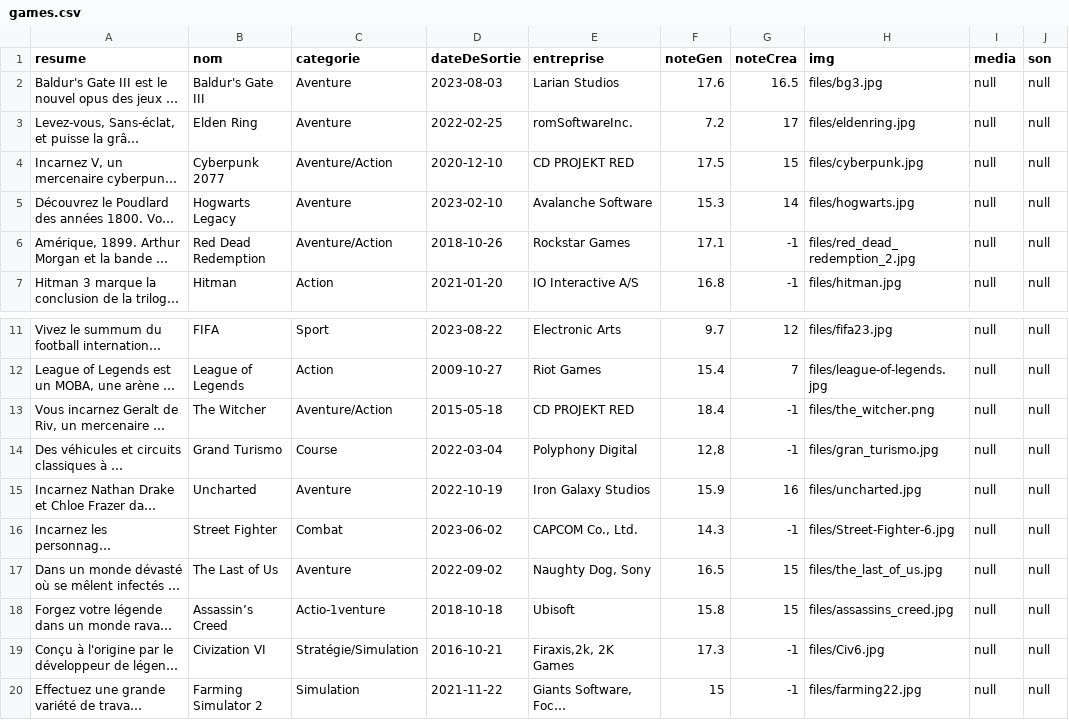
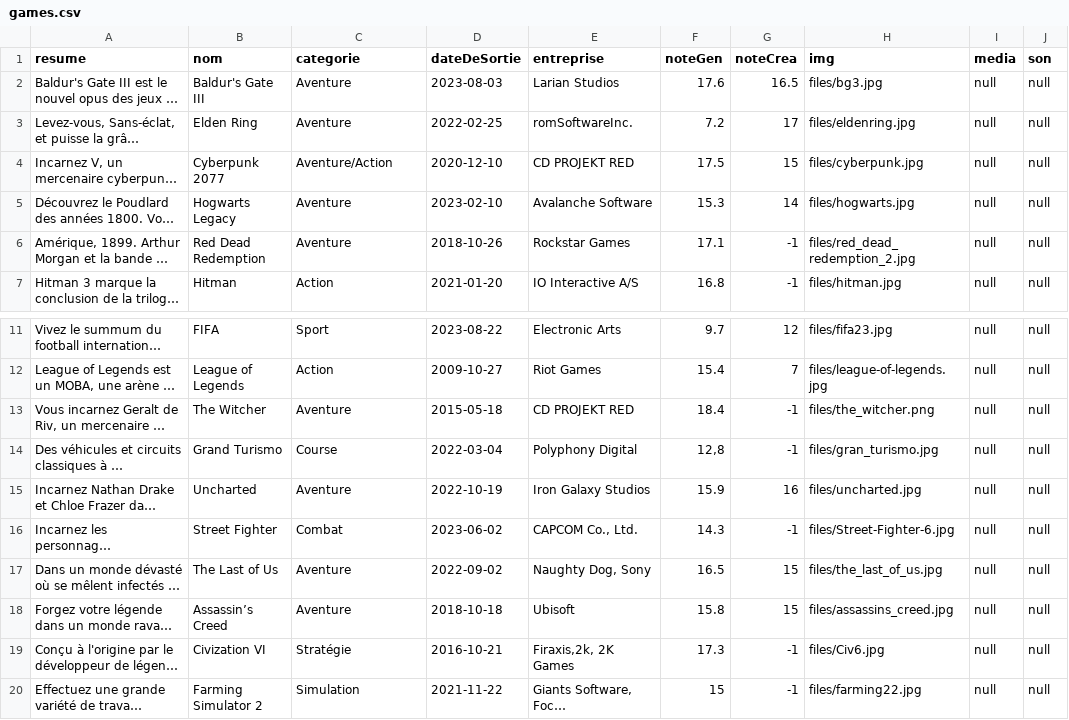
Before and after one commit to Kibanker/game-library, a CSV file: files/games.csv, drawn as a sheet; only a part is shown, gaps mark what is left out; long unchanged cells end in …; the diff names each change by its address in the sheet, - before the commit and + after, or states it on an @@ line.

Commit message:
changement categorie

```diff
--- a/files/games.csv
+++ b/files/games.csv
-C6 (categorie): Aventure/Action
+C6 (categorie): Aventure
-C13 (categorie): Aventure/Action
+C13 (categorie): Aventure
-C18 (categorie): Actio-1venture
+C18 (categorie): Aventure
-C19 (categorie): Stratégie/Simulation
+C19 (categorie): Stratégie
```
